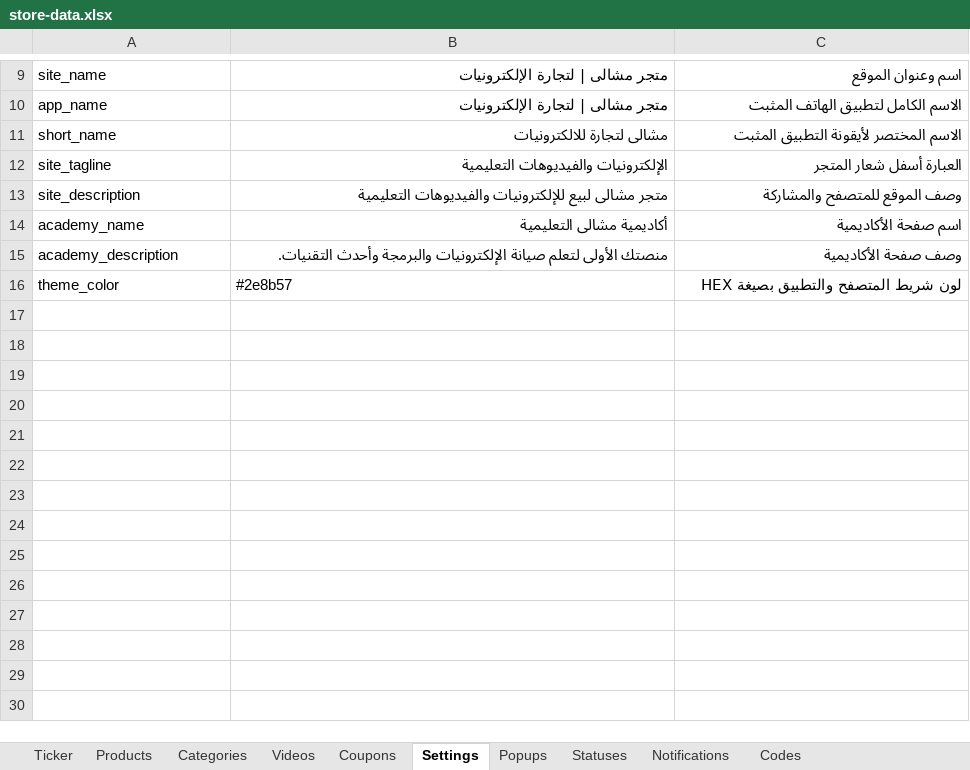
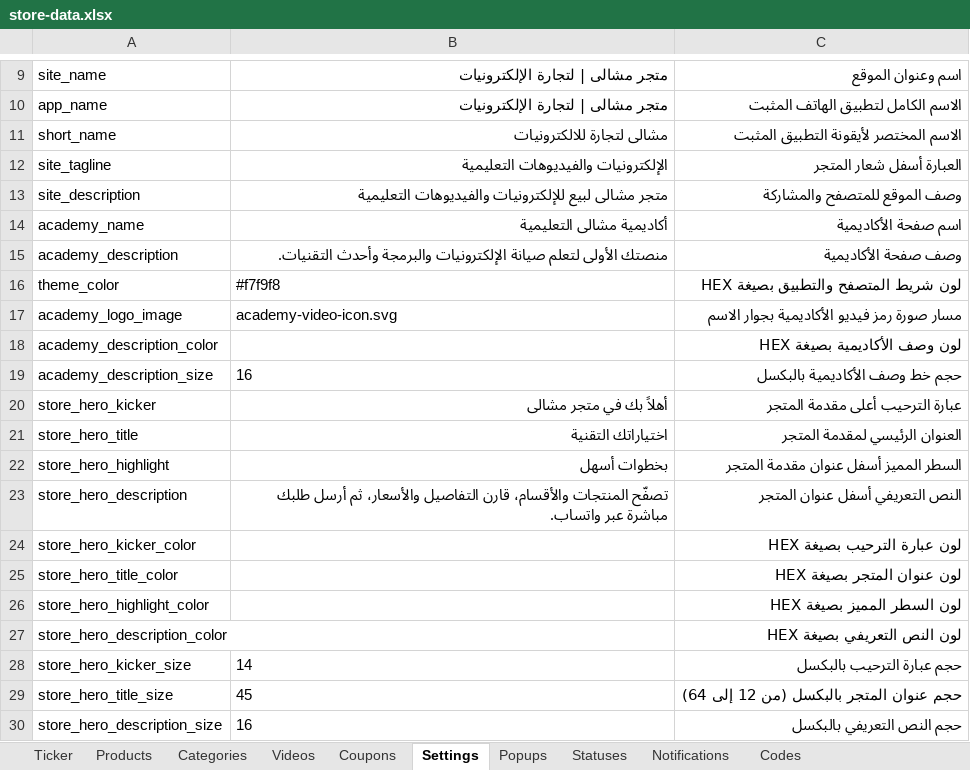
Before and after one commit to mashily/mashily-store, an Excel workbook: store-data.xlsx, sheet Settings, drawn as a sheet; only a part is shown, gaps mark what is left out; values as stored, in another font and other column widths than the file's, no borders; the diff names each change by its address in the sheet, - before the commit and + after, or states it on an @@ line.

```diff
--- a/store-data.xlsx (sheet Settings)
+++ b/store-data.xlsx (sheet Settings)
-B16: #2e8b57
+B16: #f7f9f8
+row 17: academy_logo_image | academy-video-icon.svg | مسار صورة رمز فيديو الأكاديمية بجوار الاسم
+row 18: academy_description_color |  | لون وصف الأكاديمية بصيغة HEX
+row 19: academy_description_size | 16 | حجم خط وصف الأكاديمية بالبكسل
+row 20: store_hero_kicker | أهلاً بك في متجر مشالى | عبارة الترحيب أعلى مقدمة المتجر
+row 21: store_hero_title | اختياراتك التقنية | العنوان الرئيسي لمقدمة المتجر
+row 22: store_hero_highlight | بخطوات أسهل | السطر المميز أسفل عنوان مقدمة المتجر
+row 23: store_hero_description | تصفّح المنتجات والأقسام، قارن التفاصيل والأسعار، ثم أرسل طلبك مباشرة عبر واتساب. | النص التعريفي أسفل عنوان المتجر
+row 24: store_hero_kicker_color |  | لون عبارة الترحيب بصيغة HEX
+row 25: store_hero_title_color |  | لون عنوان المتجر بصيغة HEX
+row 26: store_hero_highlight_color |  | لون السطر المميز بصيغة HEX
+row 27: store_hero_description_color |  | لون النص التعريفي بصيغة HEX
+row 28: store_hero_kicker_size | 14 | حجم عبارة الترحيب بالبكسل
+row 29: store_hero_title_size | 45 | حجم عنوان المتجر بالبكسل (من 12 إلى 64)
+row 30: store_hero_description_size | 16 | حجم النص التعريفي بالبكسل
```
Also changed, not shown: sheet Popups, 9 other files.
